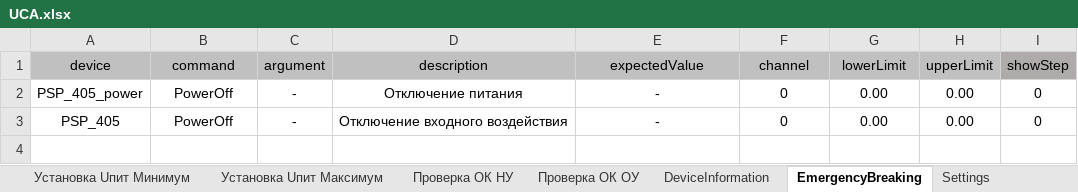
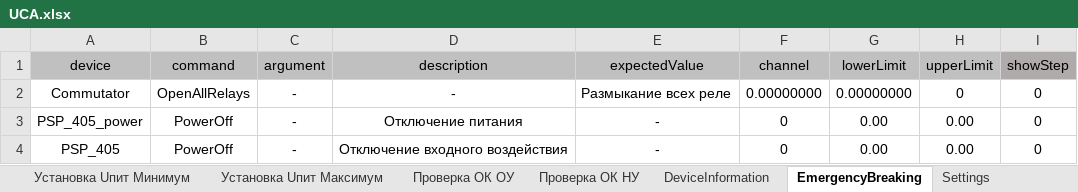
Before and after one commit to storonniy/UCA, an Excel workbook: USA/Tables/UCA.xlsx, sheet EmergencyBreaking, drawn as a sheet; values as stored, in another font and other column widths than the file's, no borders; the diff names each change by its address in the sheet, - before the commit and + after, or states it on an @@ line.

```diff
--- a/USA/Tables/UCA.xlsx (sheet EmergencyBreaking)
+++ b/USA/Tables/UCA.xlsx (sheet EmergencyBreaking)
@@ sheet tab order changed: Установка Uпит Минимум | Установка Uпит Максимум | Проверка ОК ОУ | Проверка ОК НУ | DeviceInformation | EmergencyBreaking | Settings @@
+row 2: Commutator | OpenAllRelays | - | - | Размыкание всех реле | 0.00000000 | 0.00000000 | 0 | 0
```
Also changed, not shown: sheet Установка Uпит Минимум, sheet Установка Uпит Максимум, sheet Установка Uпит Номинал, sheet Settings, other sheet tabs, USA/Tables/UCAT.xlsx, USA/UCAT.xlsx, 22 other files.
